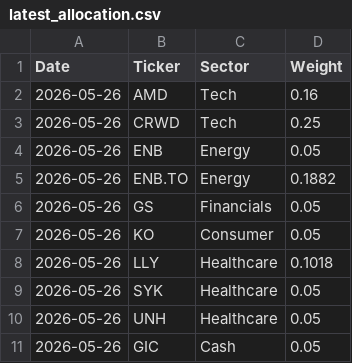
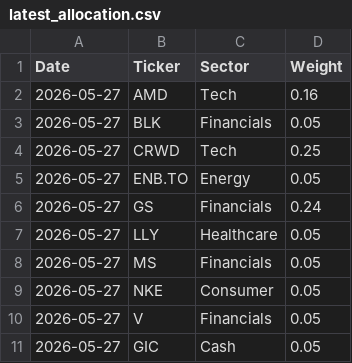
Before and after one commit to Jebuhdah/Automatic-Investment-Portfolio-Simulation, a CSV file: latest_allocation.csv, drawn as a sheet.

```diff
--- a/latest_allocation.csv
+++ b/latest_allocation.csv
@@ -1,11 +1,11 @@
 Date,Ticker,Sector,Weight
-2026-05-26,AMD,Tech,0.16
-2026-05-26,CRWD,Tech,0.25
-2026-05-26,ENB,Energy,0.05
-2026-05-26,ENB.TO,Energy,0.1882
-2026-05-26,GS,Financials,0.05
-2026-05-26,KO,Consumer,0.05
-2026-05-26,LLY,Healthcare,0.1018
-2026-05-26,SYK,Healthcare,0.05
-2026-05-26,UNH,Healthcare,0.05
-2026-05-26,GIC,Cash,0.05
+2026-05-27,AMD,Tech,0.16
+2026-05-27,BLK,Financials,0.05
+2026-05-27,CRWD,Tech,0.25
+2026-05-27,ENB.TO,Energy,0.05
+2026-05-27,GS,Financials,0.24
+2026-05-27,LLY,Healthcare,0.05
+2026-05-27,MS,Financials,0.05
+2026-05-27,NKE,Consumer,0.05
+2026-05-27,V,Financials,0.05
+2026-05-27,GIC,Cash,0.05
```
